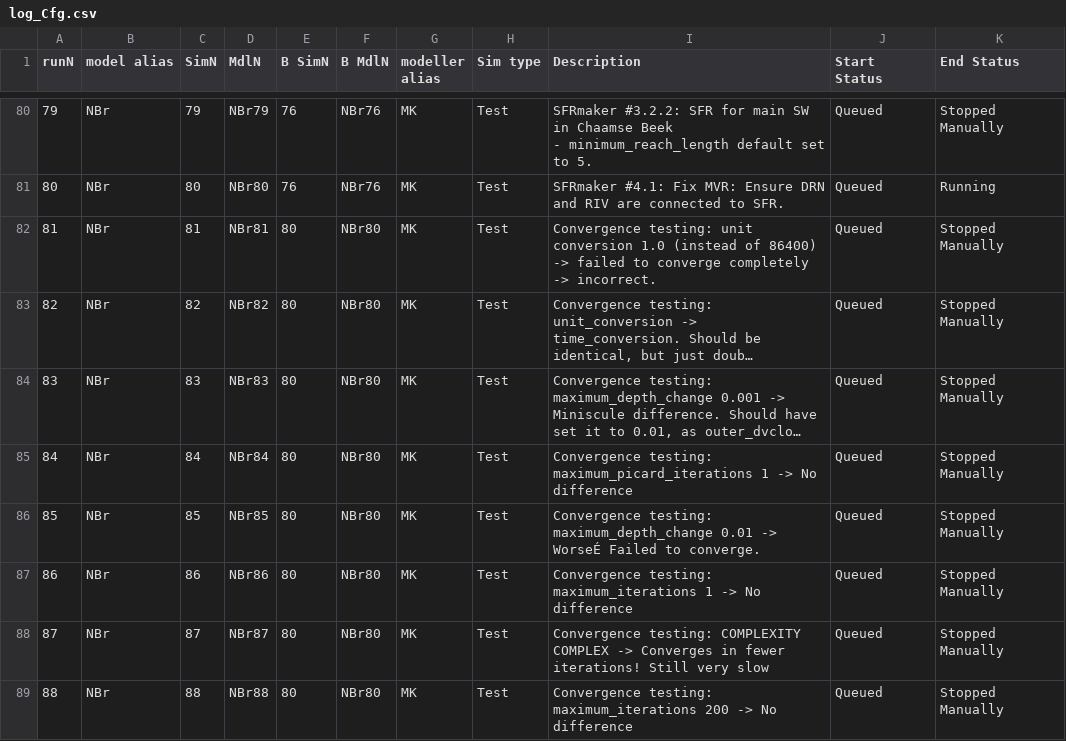
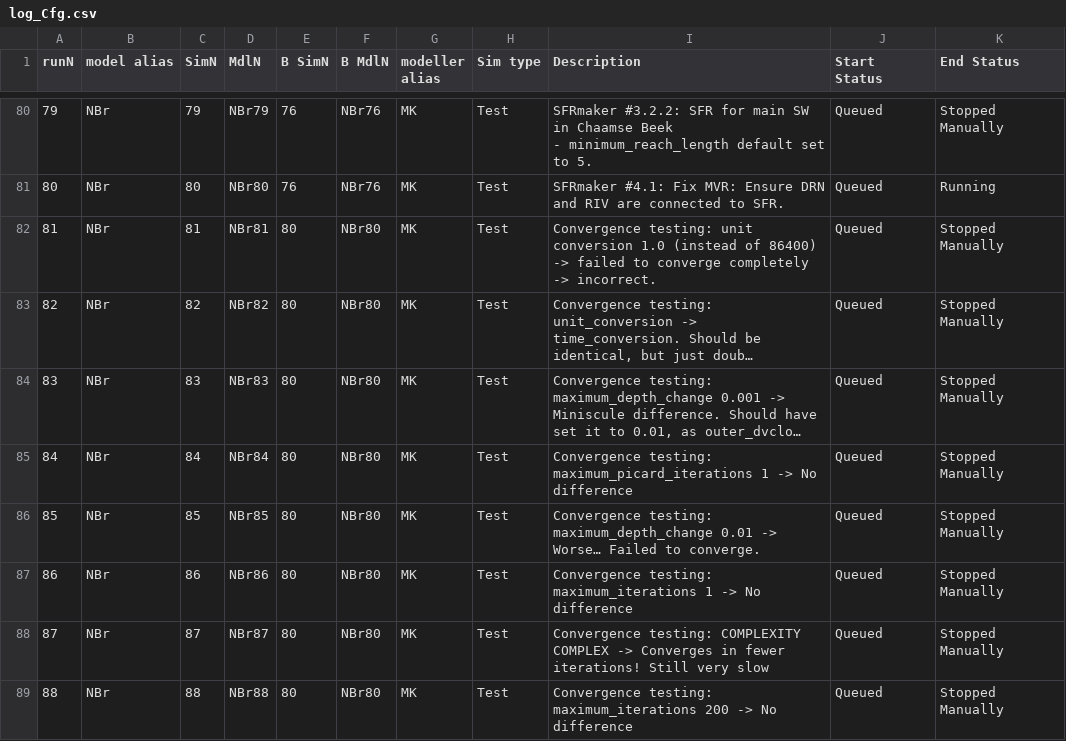
Before and after one commit to Ydrolog/WS_Mdl, a CSV file: Mng/log_Cfg.csv, drawn as a sheet; only a part is shown, gaps mark what is left out; long unchanged cells end in …; the diff covers the shown part only; the diff names each change by its address in the sheet, - before the commit and + after, or states it on an @@ line.

```diff
--- a/Mng/log_Cfg.csv
+++ b/Mng/log_Cfg.csv
-I86 (Description): …0.01 -> WorseÉ Failed to…
+I86 (Description): …0.01 -> Worse… Failed to…
```
Also changed, not shown: 23 edited cells elsewhere in this file, 11 other files.
